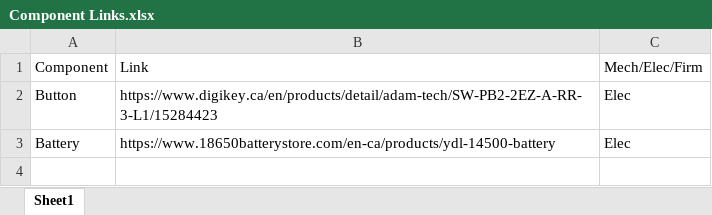
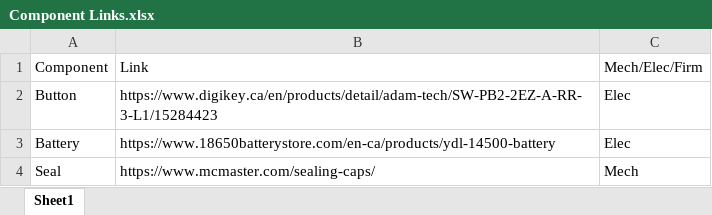
Before and after one commit to uvic-auvic/Pinger-V2, an Excel workbook: Component Links/Component Links.xlsx, sheet Sheet1, drawn as a sheet; values as stored, in another font and other column widths than the file's, no borders; the diff names each change by its address in the sheet, - before the commit and + after, or states it on an @@ line.

Commit message:
Update Component Links.xlsx

```diff
--- a/Component Links/Component Links.xlsx (sheet Sheet1)
+++ b/Component Links/Component Links.xlsx (sheet Sheet1)
+row 4: Seal | https://www.mcmaster.com/sealing-caps/ | Mech
```
